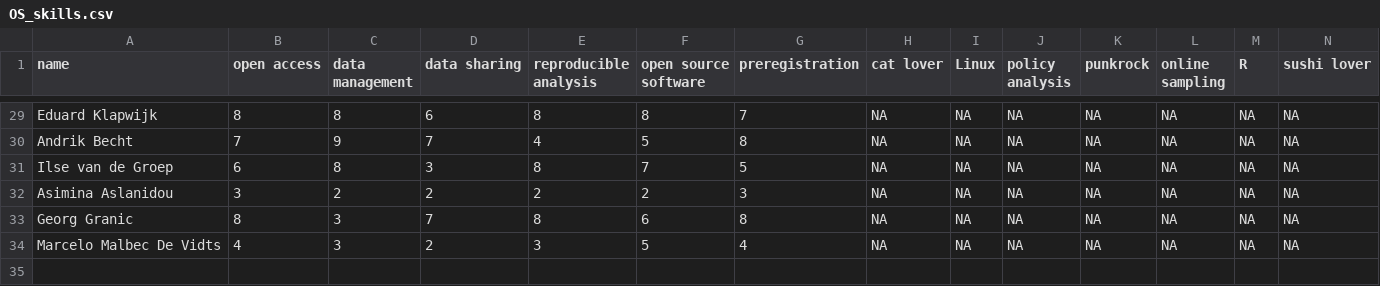
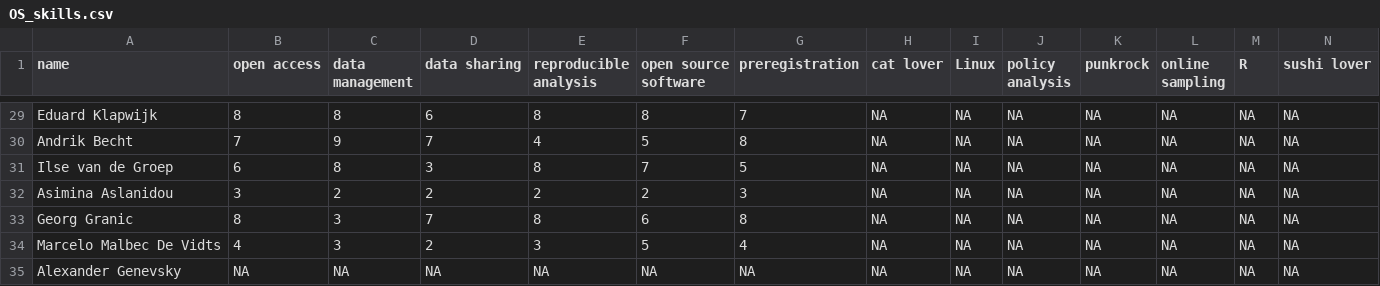
Before and after one commit to osc-rotterdam/osc-rotterdam.github.io, a CSV file: static/OS_skills.csv, drawn as a sheet; only a part is shown, gaps mark what is left out; rows hold the shown columns only; the diff names each change by its address in the sheet, - before the commit and + after, or states it on an @@ line.

Commit message:
OSCR Member: Alexander Genevsky

```diff
--- a/static/OS_skills.csv
+++ b/static/OS_skills.csv
+row 35: Alexander Genevsky | NA | NA | NA | NA | NA | NA | NA | NA | NA | NA | NA | NA | NA
```
Also changed, not shown: 2 other files.
